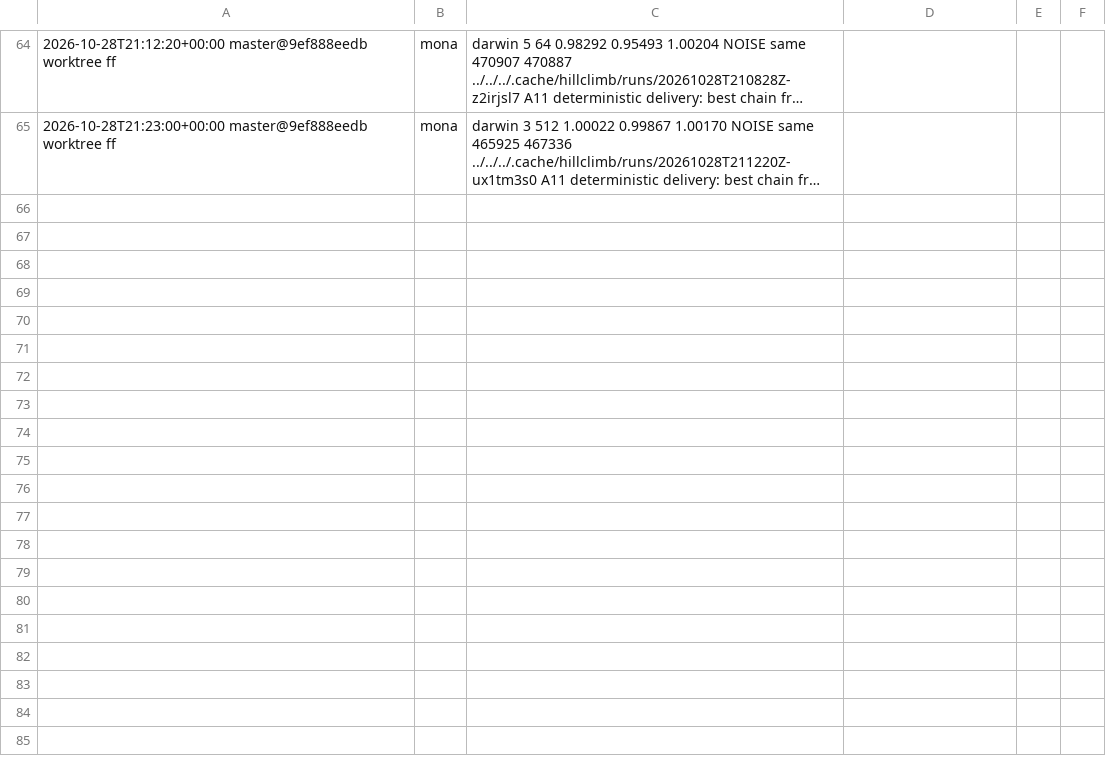
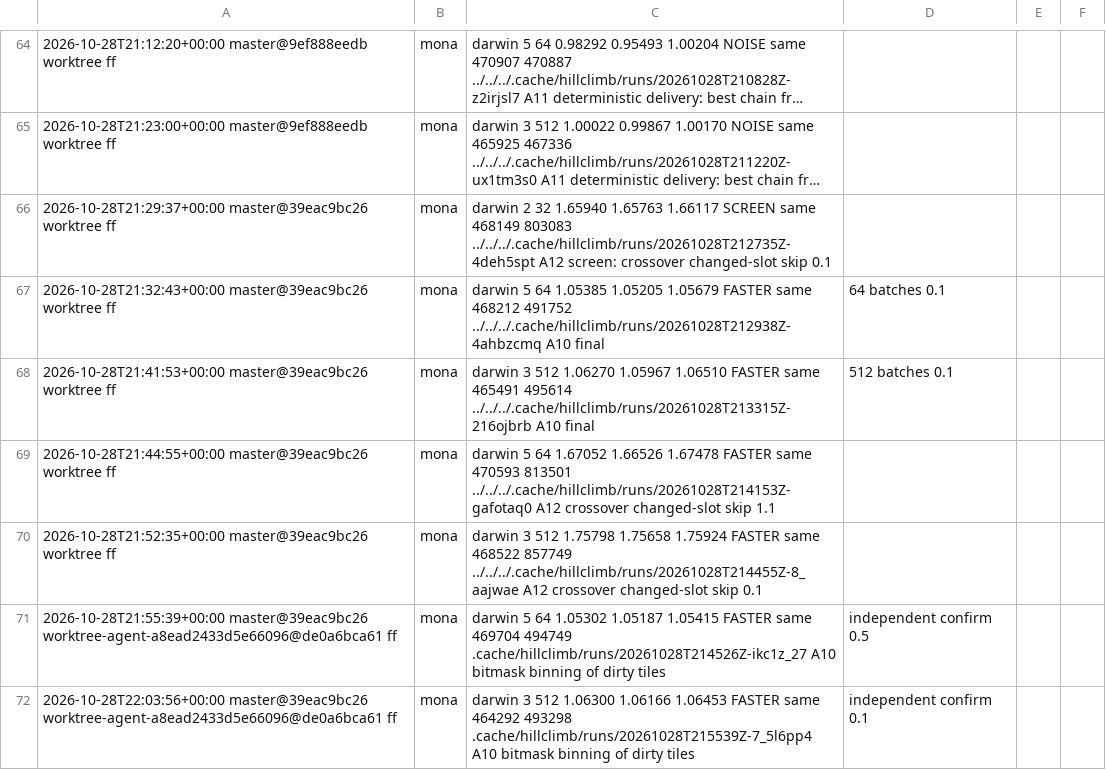
Before and after one commit to petalas/artgen-backend-rust, a TSV file: benchmarks/hillclimb/log.tsv, drawn as a sheet; only a part is shown, gaps mark what is left out; long unchanged cells end in …; the diff names each change by its address in the sheet, - before the commit and + after, or states it on an @@ line.

Commit message:
docs(benchmark): log A10 and A12 screens

```diff
--- a/benchmarks/hillclimb/log.tsv
+++ b/benchmarks/hillclimb/log.tsv
+row 66: 2026-10-28T21:29:37+00:00 master@39eac9bc26 worktree ff | mona | darwin 2 32 1.65940 1.65763 1.66117 SCREEN same 468149 803083 ../../../.cache/hillclimb/runs/20261028T212735Z-4deh5spt A12 screen: crossover changed-slot skip 0.1
+row 67: 2026-10-28T21:32:43+00:00 master@39eac9bc26 worktree ff | mona | darwin 5 64 1.05385 1.05205 1.05679 FASTER same 468212 491752 ../../../.cache/hillclimb/runs/20261028T212938Z-4ahbzcmq A10 final | 64 batches 0.1
+row 68: 2026-10-28T21:41:53+00:00 master@39eac9bc26 worktree ff | mona | darwin 3 512 1.06270 1.05967 1.06510 FASTER same 465491 495614 ../../../.cache/hillclimb/runs/20261028T213315Z-216ojbrb A10 final | 512 batches 0.1
+row 69: 2026-10-28T21:44:55+00:00 master@39eac9bc26 worktree ff | mona | darwin 5 64 1.67052 1.66526 1.67478 FASTER same 470593 813501 ../../../.cache/hillclimb/runs/20261028T214153Z-gafotaq0 A12 crossover changed-slot skip 1.1
+row 70: 2026-10-28T21:52:35+00:00 master@39eac9bc26 worktree ff | mona | darwin 3 512 1.75798 1.75658 1.75924 FASTER same 468522 857749 ../../../.cache/hillclimb/runs/20261028T214455Z-8_aajwae A12 crossover changed-slot skip 0.1
+row 71: 2026-10-28T21:55:39+00:00 master@39eac9bc26 worktree-agent-a8ead2433d5e66096@de0a6bca61 ff | mona | darwin 5 64 1.05302 1.05187 1.05415 FASTER same 469704 494749 .cache/hillclimb/runs/20261028T214526Z-ikc1z_27 A10 bitmask binning of dirty tiles | independent confirm 0.5
+row 72: 2026-10-28T22:03:56+00:00 master@39eac9bc26 worktree-agent-a8ead2433d5e66096@de0a6bca61 ff | mona | darwin 3 512 1.06300 1.06166 1.06453 FASTER same 464292 493298 .cache/hillclimb/runs/20261028T215539Z-7_5l6pp4 A10 bitmask binning of dirty tiles | independent confirm 0.1
```
